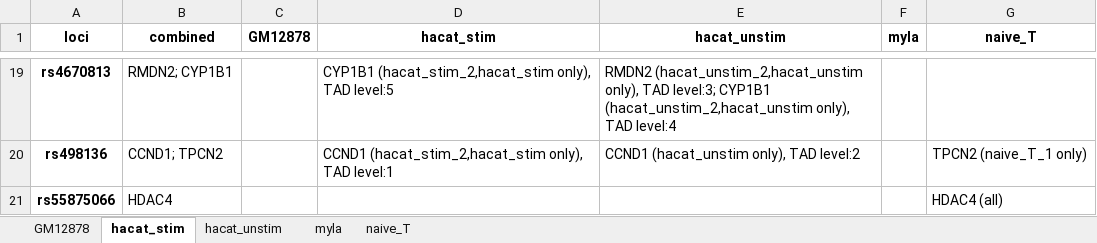
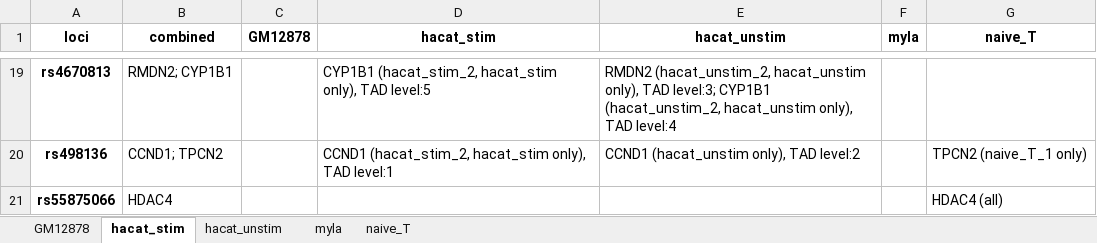
Before and after one commit to ChenfuShi/keratinocyte_gene_link, an Excel workbook: example_results/genes_by_loci_all.xlsx, sheet hacat_stim, drawn as a sheet; only a part is shown, gaps mark what is left out; values as stored, in another font and other column widths than the file's, no borders; the diff covers the shown part only; the diff names each change by its address in the sheet, - before the commit and + after, or states it on an @@ line.

```diff
--- a/example_results/genes_by_loci_all.xlsx (sheet hacat_stim)
+++ b/example_results/genes_by_loci_all.xlsx (sheet hacat_stim)
-D19 (hacat_stim): CYP1B1 (hacat_stim_2,hacat_stim only), TAD…
+D19 (hacat_stim): CYP1B1 (hacat_stim_2, hacat_stim only), TAD…
-E19 (hacat_unstim): RMDN2 (hacat_unstim_2,hacat_unstim only), TAD level:3; CYP1B1 (hacat_unstim_2,hacat_unstim only), TAD…
+E19 (hacat_unstim): RMDN2 (hacat_unstim_2, hacat_unstim only), TAD level:3; CYP1B1 (hacat_unstim_2, hacat_unstim only), TAD…
-D20 (hacat_stim): CCND1 (hacat_stim_2,hacat_stim only), TAD…
+D20 (hacat_stim): CCND1 (hacat_stim_2, hacat_stim only), TAD…
```
Also changed, not shown: 54 edited cells elsewhere in this sheet, sheet naive_T, sheet myla, sheet hacat_unstim, sheet GM12878, 43 other files.
